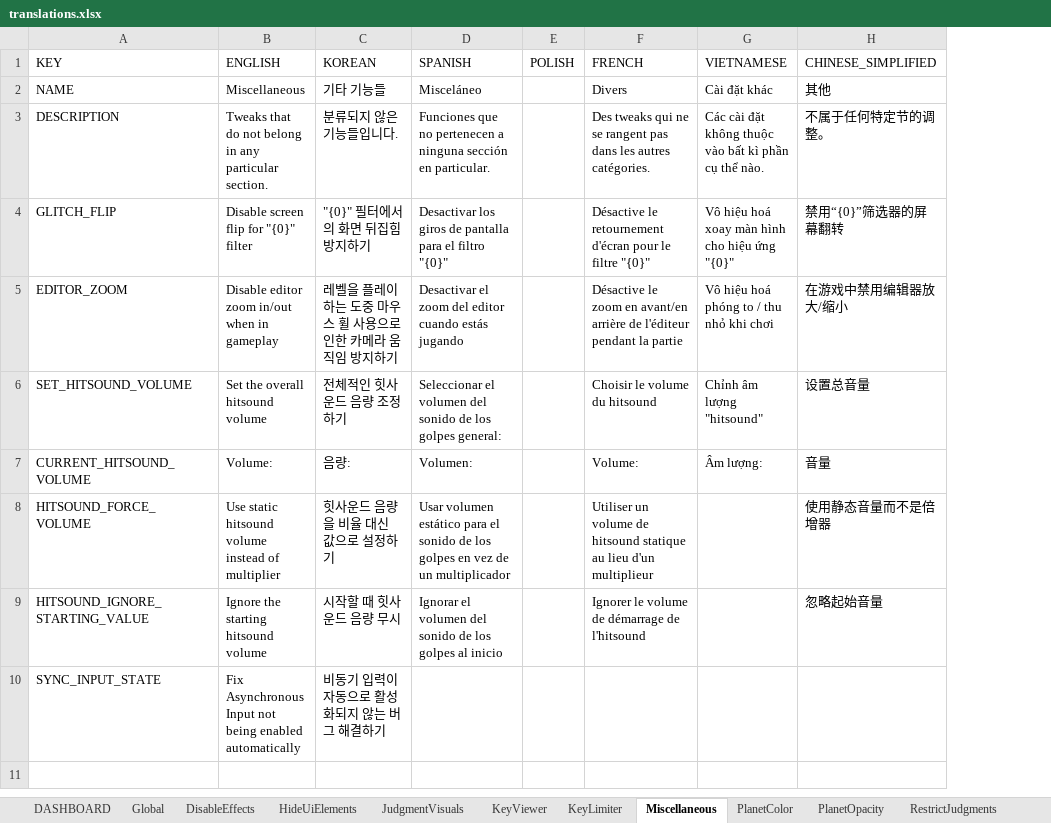
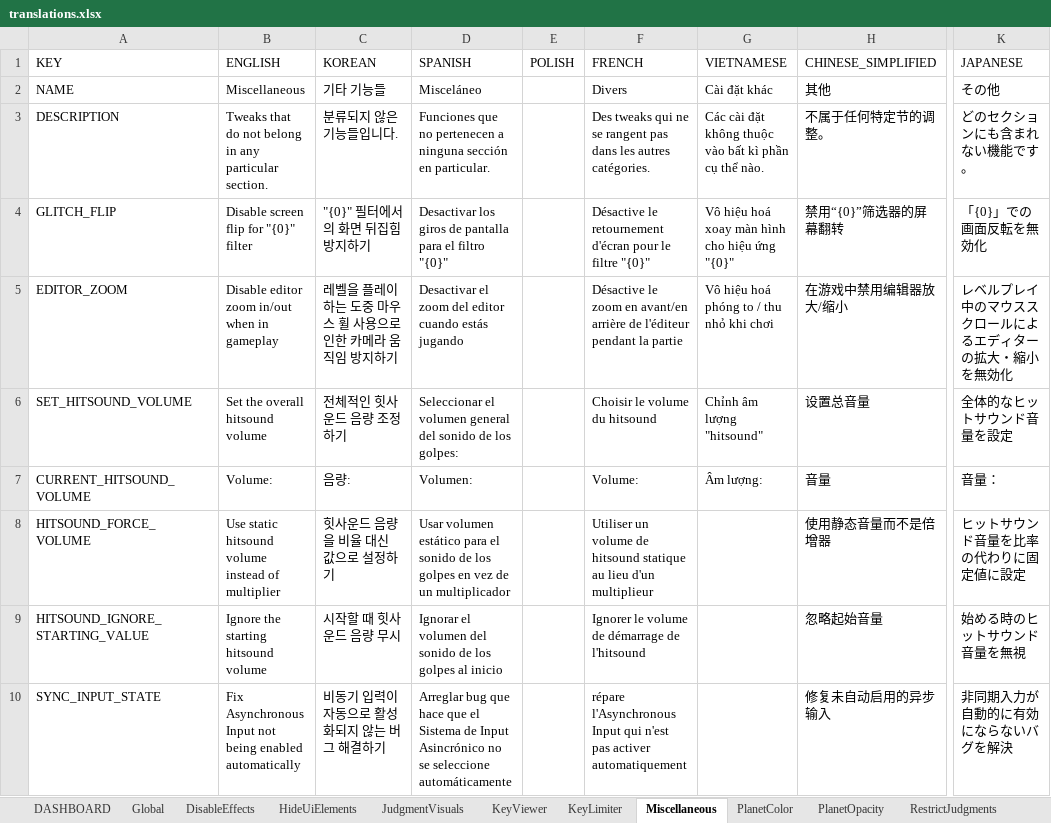
Before and after one commit to PizzaLovers007/AdofaiTweaks, an Excel workbook: AdofaiTweaks.Generator/translations.xlsx, sheet Miscellaneous, drawn as a sheet; only a part is shown, gaps mark what is left out; values as stored, in another font and other column widths than the file's, no borders; the diff names each change by its address in the sheet, - before the commit and + after, or states it on an @@ line.

```diff
--- a/AdofaiTweaks.Generator/translations.xlsx (sheet Miscellaneous)
+++ b/AdofaiTweaks.Generator/translations.xlsx (sheet Miscellaneous)
+column K (JAPANESE), rows 2-10: その他 | どのセクションにも含まれない機能です。 | 「{0}」での画面反転を無効化 | レベルプレイ中のマウススクロールによるエディターの拡大・縮小を無効化 | 全体的なヒットサウンド音量を設定 | 音量： | ヒットサウンド音量を比率の代わりに固定値に設定 | 始める時のヒットサウンド音量を無視 | 非同期入力が自動的に有効にならないバグを解決
-D6 (SPANISH): …el volumen del sonido de los golpes general:
+D6 (SPANISH): …el volumen general del sonido de los golpes:
-D10 (SPANISH): (empty)
+D10 (SPANISH): Arreglar bug que hace que el Sistema de Input Asincrónico no se seleccione automáticamente
-F10 (FRENCH): (empty)
+F10 (FRENCH): répare l'Asynchronous Input qui n'est pas activer automatiquement
-H10 (CHINESE_SIMPLIFIED): (empty)
+H10 (CHINESE_SIMPLIFIED): 修复未自动启用的异步输入
```
Also changed, not shown: sheet DASHBOARD, sheet KeyLimiter, sheet Global, sheet PlanetColor, sheet PlanetOpacity, sheet RestrictJudgments, 4 more sheets, 6 other files.
